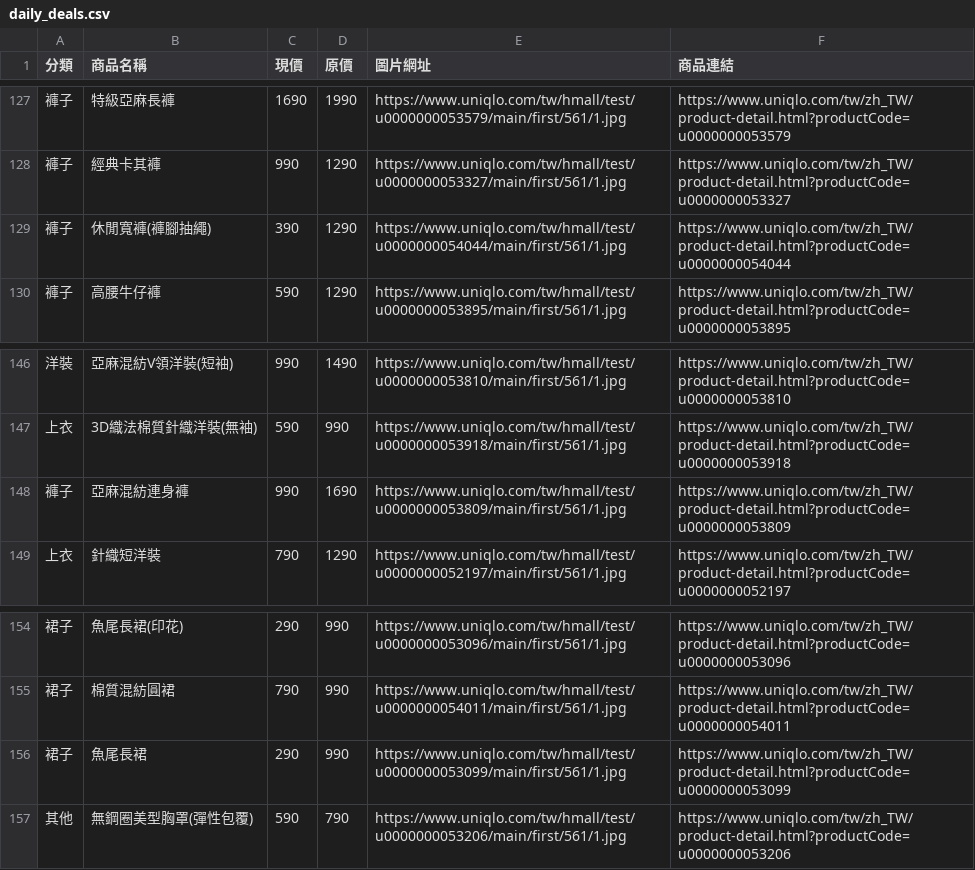
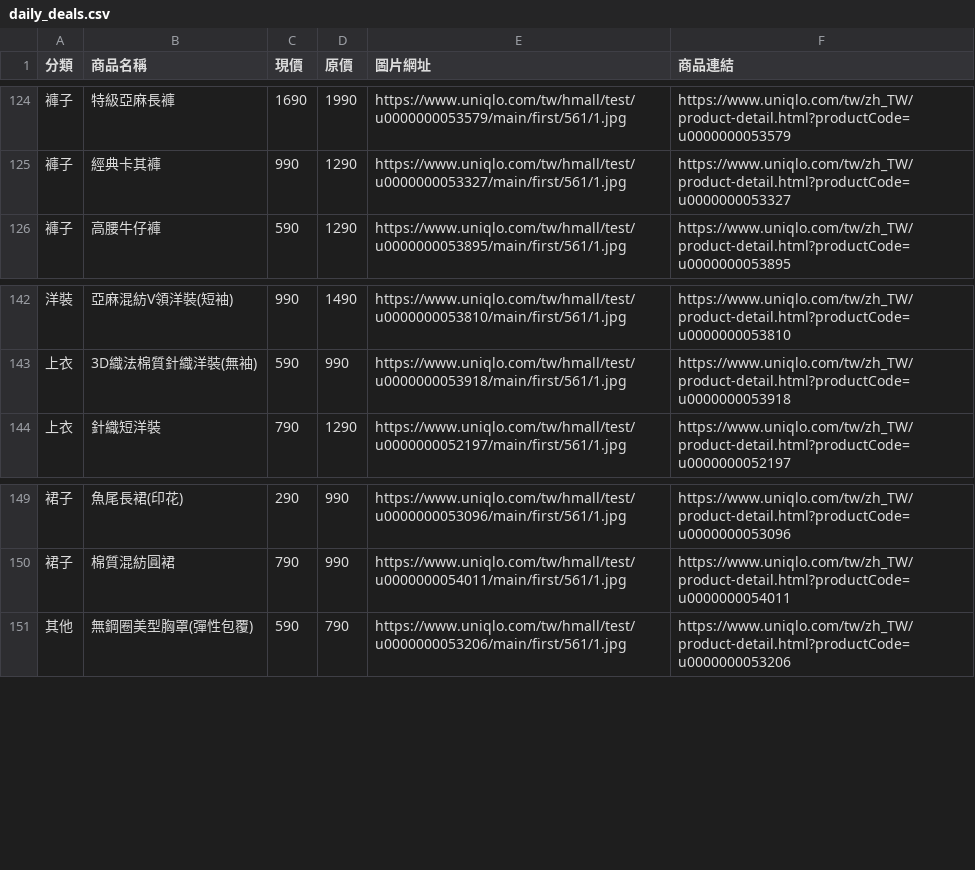
Before and after one commit to mooder16/on-sell-tracker, a CSV file: daily_deals.csv, drawn as a sheet; only a part is shown, gaps mark what is left out; the diff covers the shown part only.

```diff
--- a/daily_deals.csv
+++ b/daily_deals.csv
@@ -128,3 +125,2 @@
 褲子,經典卡其褲,990,1290,https://www.uniqlo.com/tw/hmall/test/u0000000053327/main/first/561/1.jpg,https://www.uniqlo.com/tw/zh_TW/product-detail.html?productCode=u0000000053327
-褲子,休閒寬褲(褲腳抽繩),390,1290,https://www.uniqlo.com/tw/hmall/test/u0000000054044/main/first/561/1.jpg,https://www.uniqlo.com/tw/zh_TW/product-detail.html?productCode=u0000000054044
 褲子,高腰牛仔褲,590,1290,https://www.uniqlo.com/tw/hmall/test/u0000000053895/main/first/561/1.jpg,https://www.uniqlo.com/tw/zh_TW/product-detail.html?productCode=u0000000053895
@@ -147,3 +143,2 @@
 上衣,3D織法棉質針織洋裝(無袖),590,990,https://www.uniqlo.com/tw/hmall/test/u0000000053918/main/first/561/1.jpg,https://www.uniqlo.com/tw/zh_TW/product-detail.html?productCode=u0000000053918
-褲子,亞麻混紡連身褲,990,1690,https://www.uniqlo.com/tw/hmall/test/u0000000053809/main/first/561/1.jpg,https://www.uniqlo.com/tw/zh_TW/product-detail.html?productCode=u0000000053809
 上衣,針織短洋裝,790,1290,https://www.uniqlo.com/tw/hmall/test/u0000000052197/main/first/561/1.jpg,https://www.uniqlo.com/tw/zh_TW/product-detail.html?productCode=u0000000052197
@@ -155,3 +150,2 @@
 裙子,棉質混紡圓裙,790,990,https://www.uniqlo.com/tw/hmall/test/u0000000054011/main/first/561/1.jpg,https://www.uniqlo.com/tw/zh_TW/product-detail.html?productCode=u0000000054011
-裙子,魚尾長裙,290,990,https://www.uniqlo.com/tw/hmall/test/u0000000053099/main/first/561/1.jpg,https://www.uniqlo.com/tw/zh_TW/product-detail.html?productCode=u0000000053099
 其他,無鋼圈美型胸罩(彈性包覆),590,790,https://www.uniqlo.com/tw/hmall/test/u0000000053206/main/first/561/1.jpg,https://www.uniqlo.com/tw/zh_TW/product-detail.html?productCode=u0000000053206
```
Also changed, not shown: 1 added row and 4 removed rows elsewhere in this file, 5 other files.
